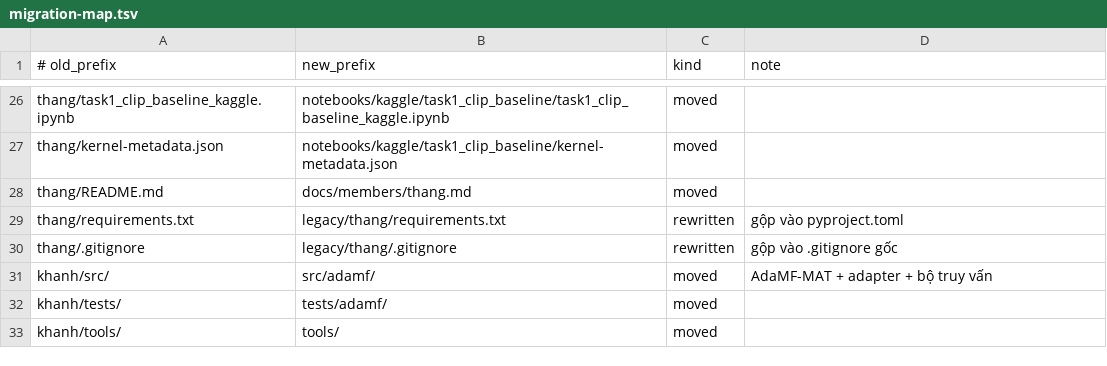
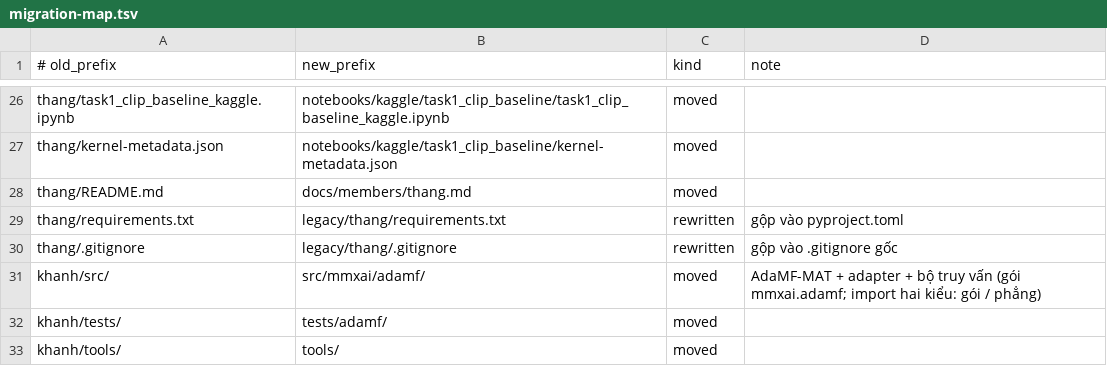
Before and after one commit to Chau-Ngoc-Huy/graphml-project3, a TSV file: docs/migration-map.tsv, drawn as a sheet; only a part is shown, gaps mark what is left out.

```diff
--- a/docs/migration-map.tsv
+++ b/docs/migration-map.tsv
@@ -30,3 +30,3 @@ thang/requirements.txt	legacy/thang/requirements.txt	rewritten	gộp vào pyproj
 thang/.gitignore	legacy/thang/.gitignore	rewritten	gộp vào .gitignore gốc
-khanh/src/	src/adamf/	moved	AdaMF-MAT + adapter + bộ truy vấn
+khanh/src/	src/mmxai/adamf/	moved	AdaMF-MAT + adapter + bộ truy vấn (gói mmxai.adamf; import hai kiểu: gói / phẳng)
 khanh/tests/	tests/adamf/	moved
```
Also changed, not shown: 10 other files.
